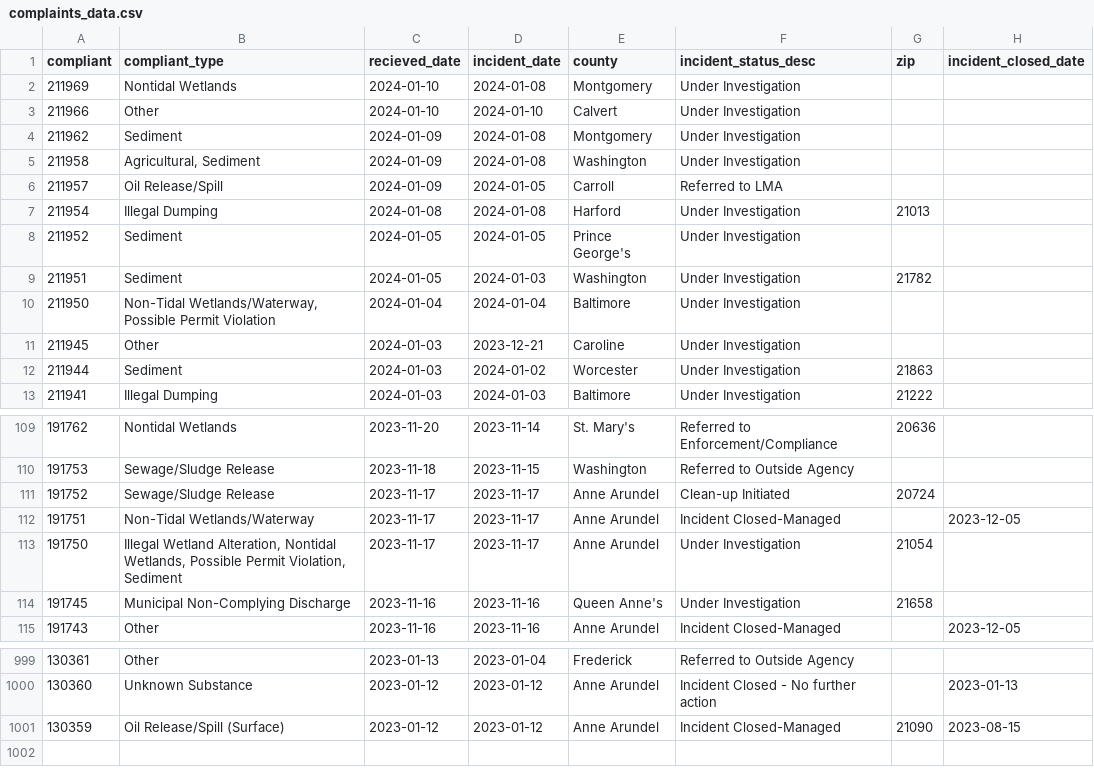
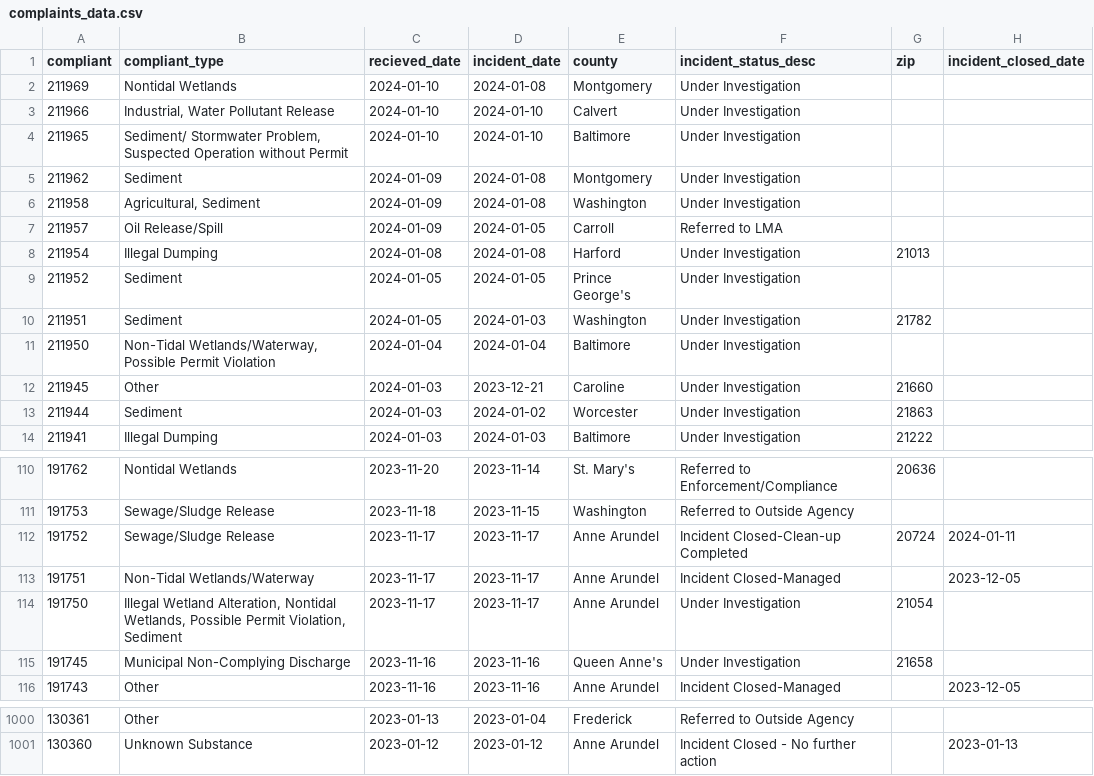
Before and after one commit to amandavhernan/enviro_complaints, a CSV file: complaints_data.csv, drawn as a sheet; only a part is shown, gaps mark what is left out.

Commit message:
new complaints found

```diff
--- a/complaints_data.csv
+++ b/complaints_data.csv
@@ -2,3 +2,4 @@ compliant,compliant_type,recieved_date,incident_date,county,incident_status_desc
 211969,Nontidal Wetlands,2024-01-10,2024-01-08,Montgomery,Under Investigation,,
-211966,Other,2024-01-10,2024-01-10,Calvert,Under Investigation,,
+211966,"Industrial, Water Pollutant Release",2024-01-10,2024-01-10,Calvert,Under Investigation,,
+211965,"Sediment/ Stormwater Problem, Suspected Operation without Permit",2024-01-10,2024-01-10,Baltimore,Under Investigation,,
 211962,Sediment,2024-01-09,2024-01-08,Montgomery,Under Investigation,,
@@ -10,3 +11,3 @@ compliant,compliant_type,recieved_date,incident_date,county,incident_status_desc
 211950,"Non-Tidal Wetlands/Waterway, Possible Permit Violation",2024-01-04,2024-01-04,Baltimore,Under Investigation,,
-211945,Other,2024-01-03,2023-12-21,Caroline,Under Investigation,,
+211945,Other,2024-01-03,2023-12-21,Caroline,Under Investigation,21660,
 211944,Sediment,2024-01-03,2024-01-02,Worcester,Under Investigation,21863,
@@ -110,3 +111,3 @@ compliant,compliant_type,recieved_date,incident_date,county,incident_status_desc
 191753,Sewage/Sludge Release,2023-11-18,2023-11-15,Washington,Referred to Outside Agency,,
-191752,Sewage/Sludge Release,2023-11-17,2023-11-17,Anne Arundel,Clean-up Initiated,20724,
+191752,Sewage/Sludge Release,2023-11-17,2023-11-17,Anne Arundel,Incident Closed-Clean-up Completed,20724,2024-01-11
 191751,Non-Tidal Wetlands/Waterway,2023-11-17,2023-11-17,Anne Arundel,Incident Closed-Managed,,2023-12-05
@@ -1000,2 +1001 @@ compliant,compliant_type,recieved_date,incident_date,county,incident_status_desc
 130360,Unknown Substance,2023-01-12,2023-01-12,Anne Arundel,Incident Closed - No further action,,2023-01-13
-130359,Oil Release/Spill (Surface),2023-01-12,2023-01-12,Anne Arundel,Incident Closed-Managed,21090,2023-08-15
```
